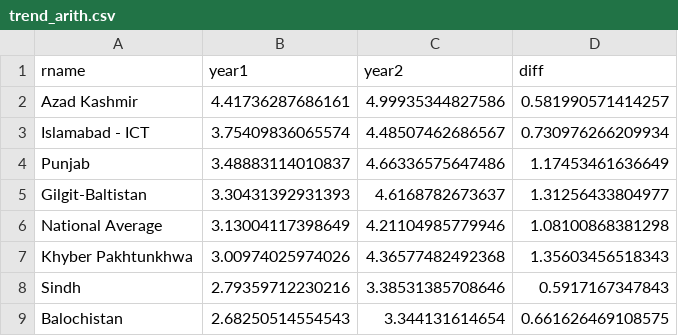
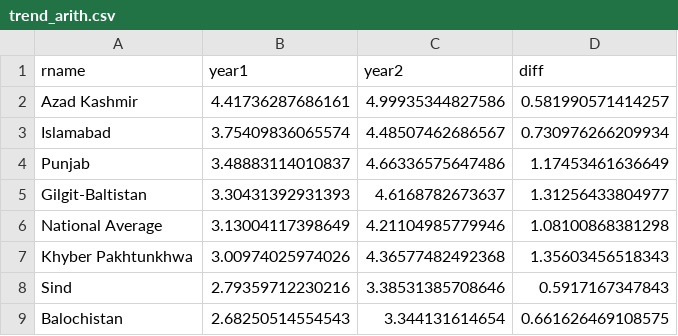
Before and after one commit to rhashimo/a3-education, a CSV file: data/trend_arith.csv, drawn as a sheet.

```diff
--- a/data/trend_arith.csv
+++ b/data/trend_arith.csv
@@ -2,3 +2,3 @@
 "Azad Kashmir",4.41736287686161,4.99935344827586,0.581990571414257
-"Islamabad - ICT",3.75409836065574,4.48507462686567,0.730976266209934
+"Islamabad",3.75409836065574,4.48507462686567,0.730976266209934
 "Punjab",3.48883114010837,4.66336575647486,1.17453461636649
@@ -7,3 +7,3 @@
 "Khyber Pakhtunkhwa",3.00974025974026,4.36577482492368,1.35603456518343
-"Sindh",2.79359712230216,3.38531385708646,0.5917167347843
+"Sind",2.79359712230216,3.38531385708646,0.5917167347843
 "Balochistan",2.68250514554543,3.344131614654,0.661626469108575
```
Also changed, not shown: data/trend_eng.csv, data/trend_enrollment.csv, 1 other file.
